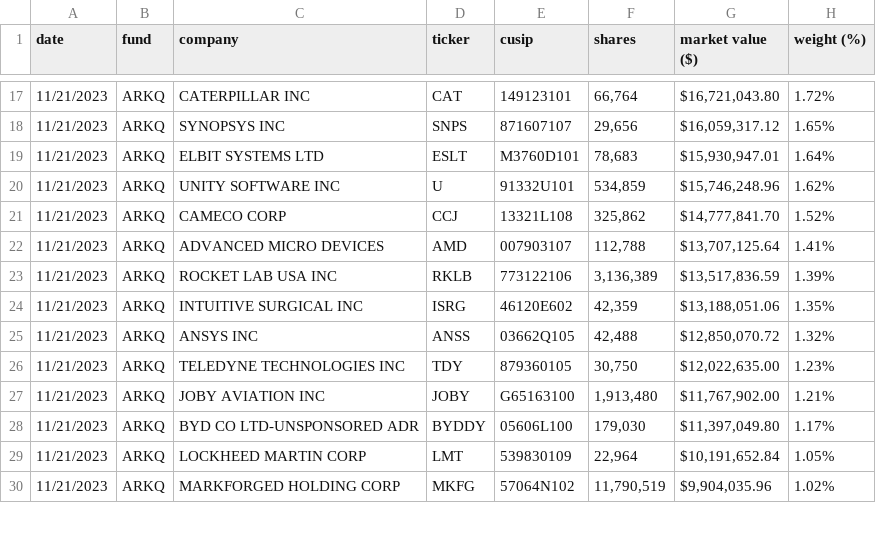
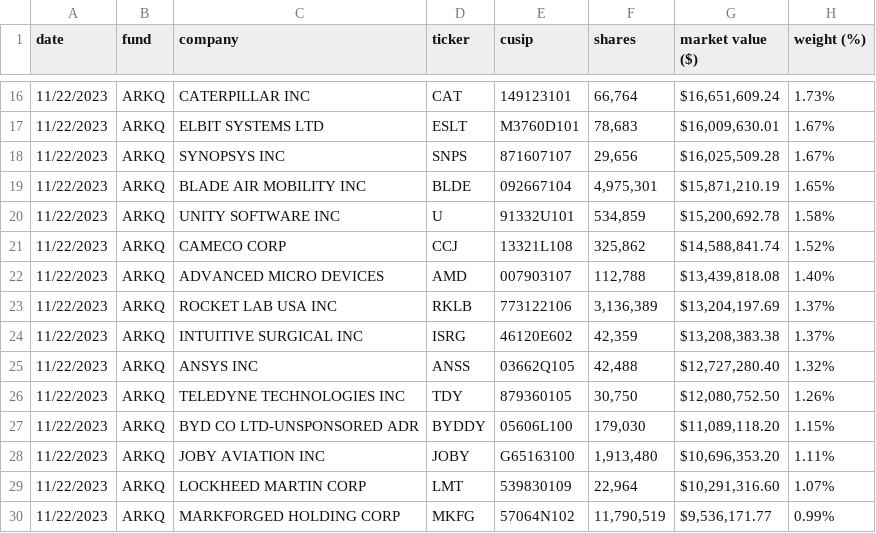
Before and after one commit to tigger0jk/ark-invest-scraper, a CSV file: holdings/ARK_AUTONOMOUS_TECH._&_ROBOTICS_ETF_ARKQ_HOLDINGS.csv, drawn as a sheet; only a part is shown, gaps mark what is left out; the diff covers the shown part only.

```diff
--- a/holdings/ARK_AUTONOMOUS_TECH._&_ROBOTICS_ETF_ARKQ_HOLDINGS.csv
+++ b/holdings/ARK_AUTONOMOUS_TECH._&_ROBOTICS_ETF_ARKQ_HOLDINGS.csv
@@ -17,14 +16,15 @@ date,fund,company,ticker,cusip,shares,market  value  ($),weight  (%)
-11/21/2023,ARKQ,CATERPILLAR  INC,CAT,149123101,"66,764","$16,721,043.80",1.72%
-11/21/2023,ARKQ,SYNOPSYS  INC,SNPS,871607107,"29,656","$16,059,317.12",1.65%
-11/21/2023,ARKQ,ELBIT  SYSTEMS  LTD,ESLT,M3760D101,"78,683","$15,930,947.01",1.64%
-11/21/2023,ARKQ,UNITY  SOFTWARE  INC,U,91332U101,"534,859","$15,746,248.96",1.62%
-11/21/2023,ARKQ,CAMECO  CORP,CCJ,13321L108,"325,862","$14,777,841.70",1.52%
-11/21/2023,ARKQ,ADVANCED  MICRO  DEVICES,AMD,007903107,"112,788","$13,707,125.64",1.41%
-11/21/2023,ARKQ,ROCKET  LAB  USA  INC,RKLB,773122106,"3,136,389","$13,517,836.59",1.39%
-11/21/2023,ARKQ,INTUITIVE  SURGICAL  INC,ISRG,46120E602,"42,359","$13,188,051.06",1.35%
-11/21/2023,ARKQ,ANSYS  INC,ANSS,03662Q105,"42,488","$12,850,070.72",1.32%
-11/21/2023,ARKQ,TELEDYNE  TECHNOLOGIES  INC,TDY,879360105,"30,750","$12,022,635.00",1.23%
-11/21/2023,ARKQ,JOBY  AVIATION  INC,JOBY,G65163100,"1,913,480","$11,767,902.00",1.21%
-11/21/2023,ARKQ,BYD  CO  LTD-UNSPONSORED  ADR,BYDDY,05606L100,"179,030","$11,397,049.80",1.17%
-11/21/2023,ARKQ,LOCKHEED  MARTIN  CORP,LMT,539830109,"22,964","$10,191,652.84",1.05%
-11/21/2023,ARKQ,MARKFORGED  HOLDING  CORP,MKFG,57064N102,"11,790,519","$9,904,035.96",1.02%
+11/22/2023,ARKQ,CATERPILLAR  INC,CAT,149123101,"66,764","$16,651,609.24",1.73%
+11/22/2023,ARKQ,ELBIT  SYSTEMS  LTD,ESLT,M3760D101,"78,683","$16,009,630.01",1.67%
+11/22/2023,ARKQ,SYNOPSYS  INC,SNPS,871607107,"29,656","$16,025,509.28",1.67%
+11/22/2023,ARKQ,BLADE  AIR  MOBILITY  INC,BLDE,092667104,"4,975,301","$15,871,210.19",1.65%
+11/22/2023,ARKQ,UNITY  SOFTWARE  INC,U,91332U101,"534,859","$15,200,692.78",1.58%
+11/22/2023,ARKQ,CAMECO  CORP,CCJ,13321L108,"325,862","$14,588,841.74",1.52%
+11/22/2023,ARKQ,ADVANCED  MICRO  DEVICES,AMD,007903107,"112,788","$13,439,818.08",1.40%
+11/22/2023,ARKQ,ROCKET  LAB  USA  INC,RKLB,773122106,"3,136,389","$13,204,197.69",1.37%
+11/22/2023,ARKQ,INTUITIVE  SURGICAL  INC,ISRG,46120E602,"42,359","$13,208,383.38",1.37%
+11/22/2023,ARKQ,ANSYS  INC,ANSS,03662Q105,"42,488","$12,727,280.40",1.32%
+11/22/2023,ARKQ,TELEDYNE  TECHNOLOGIES  INC,TDY,879360105,"30,750","$12,080,752.50",1.26%
+11/22/2023,ARKQ,BYD  CO  LTD-UNSPONSORED  ADR,BYDDY,05606L100,"179,030","$11,089,118.20",1.15%
+11/22/2023,ARKQ,JOBY  AVIATION  INC,JOBY,G65163100,"1,913,480","$10,696,353.20",1.11%
+11/22/2023,ARKQ,LOCKHEED  MARTIN  CORP,LMT,539830109,"22,964","$10,291,316.60",1.07%
+11/22/2023,ARKQ,MARKFORGED  HOLDING  CORP,MKFG,57064N102,"11,790,519","$9,536,171.77",0.99%
```
Also changed, not shown: 1 removed row and 60 edited cells elsewhere in this file, holdings/ARK_FINTECH_INNOVATION_ETF_ARKF_HOLDINGS.csv, holdings/ARK_GENOMIC_REVOLUTION_ETF_ARKG_HOLDINGS.csv, 6 other files.
